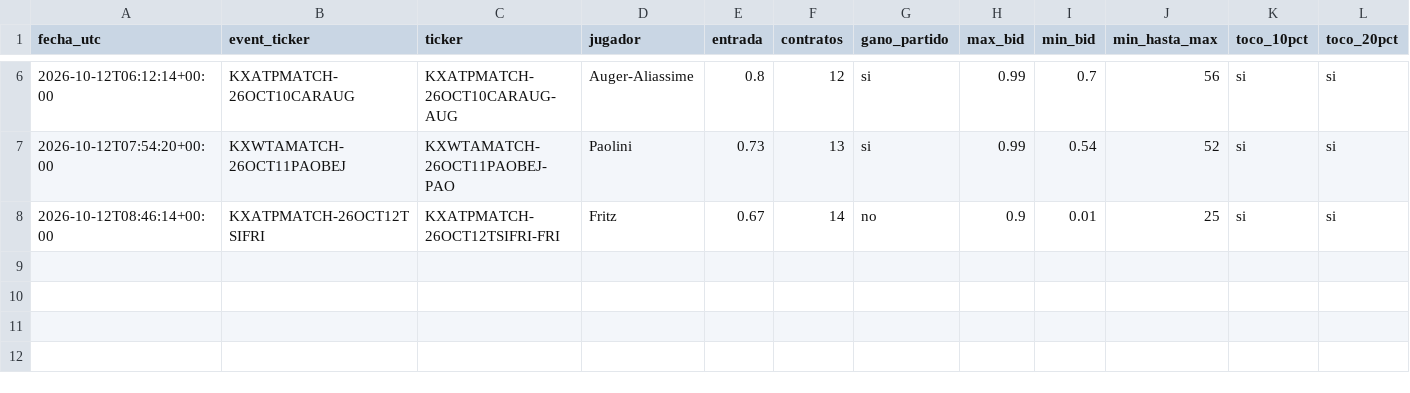
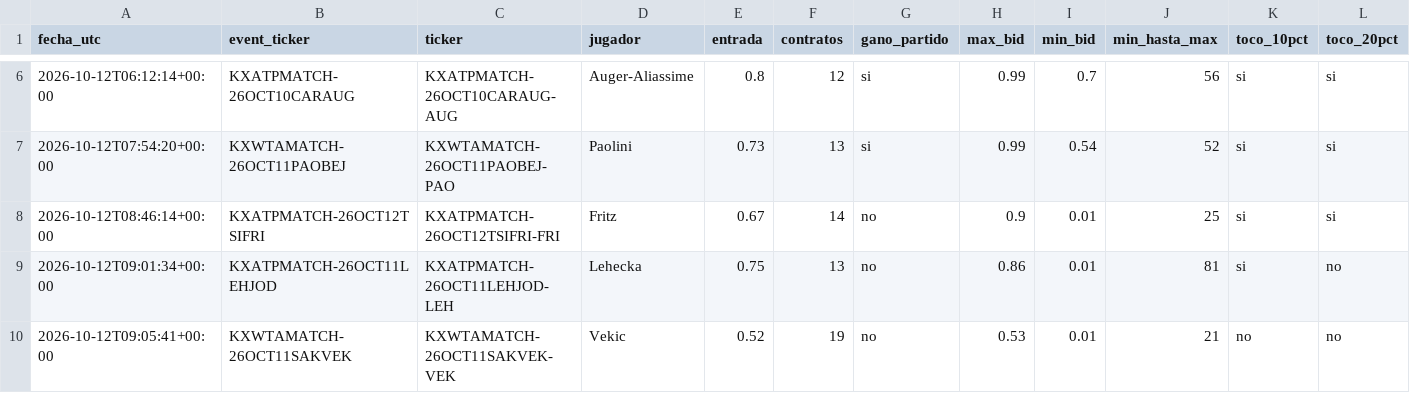
Before and after one commit to dineroforever/tenis-alertas, a CSV file: ks_trayectoria.csv, drawn as a sheet; only a part is shown, gaps mark what is left out; rows hold the shown columns only; the diff names each change by its address in the sheet, - before the commit and + after, or states it on an @@ line.

```diff
--- a/ks_trayectoria.csv
+++ b/ks_trayectoria.csv
+row 9: 2026-10-12T09:01:34+00:00 | KXATPMATCH-26OCT11LEHJOD | KXATPMATCH-26OCT11LEHJOD-LEH | Lehecka | 0.75 | 13 | no | 0.86 | 0.01 | 81 | si | no
+row 10: 2026-10-12T09:05:41+00:00 | KXWTAMATCH-26OCT11SAKVEK | KXWTAMATCH-26OCT11SAKVEK-VEK | Vekic | 0.52 | 19 | no | 0.53 | 0.01 | 21 | no | no
```
Also changed, not shown: ks_entradas.csv, 1 other file.
